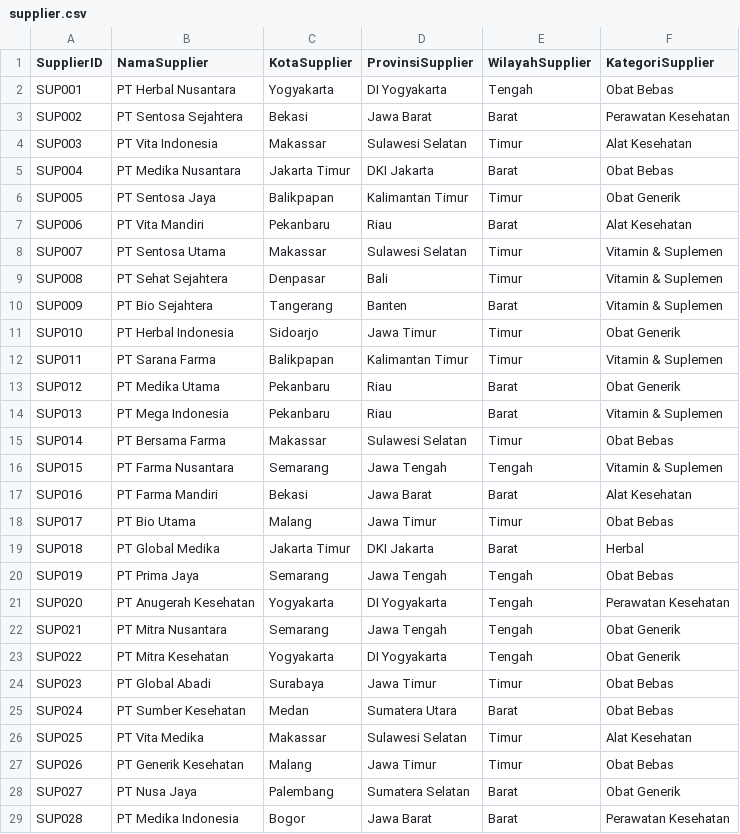
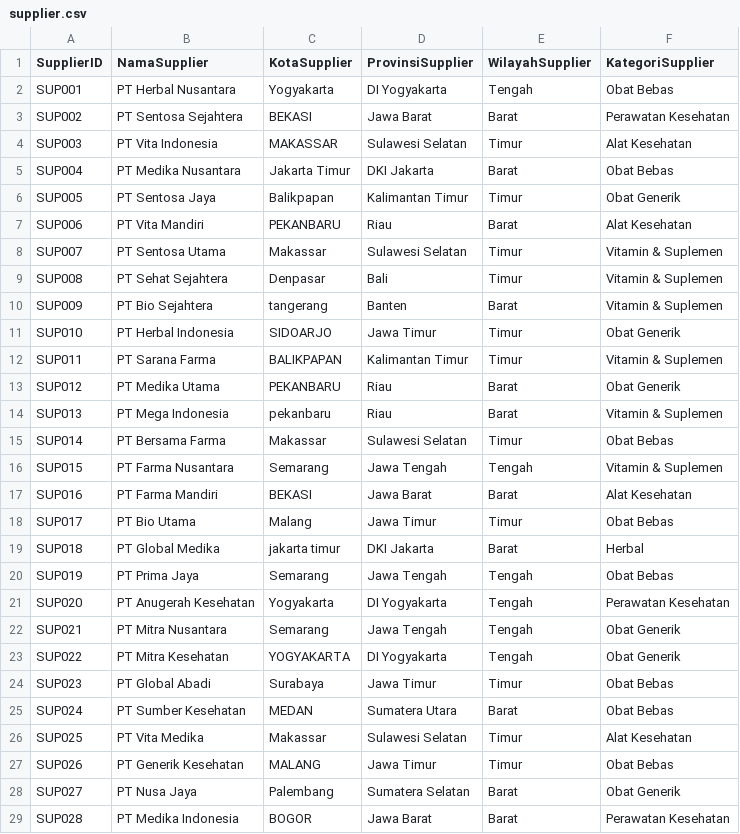
Before and after one commit to FadhilaLatsaTsabita/data-warehouse-apotek, a CSV file: csv/supplier.csv, drawn as a sheet; only a part is shown; the diff covers the shown part only.

```diff
--- a/csv/supplier.csv
+++ b/csv/supplier.csv
@@ -2,19 +2,19 @@ SupplierID,NamaSupplier,KotaSupplier,ProvinsiSupplier,WilayahSupplier,KategoriSu
 SUP001,PT Herbal Nusantara,Yogyakarta,DI Yogyakarta,Tengah,Obat Bebas
-SUP002,PT Sentosa Sejahtera,Bekasi,Jawa Barat,Barat,Perawatan Kesehatan
-SUP003,PT Vita Indonesia,Makassar,Sulawesi Selatan,Timur,Alat Kesehatan
+SUP002,PT Sentosa Sejahtera,BEKASI,Jawa Barat,Barat,Perawatan Kesehatan
+SUP003,PT Vita Indonesia,MAKASSAR,Sulawesi Selatan,Timur,Alat Kesehatan
 SUP004,PT Medika Nusantara,Jakarta Timur,DKI Jakarta,Barat,Obat Bebas
 SUP005,PT Sentosa Jaya,Balikpapan,Kalimantan Timur,Timur,Obat Generik
-SUP006,PT Vita Mandiri,Pekanbaru,Riau,Barat,Alat Kesehatan
+SUP006,PT Vita Mandiri,PEKANBARU,Riau,Barat,Alat Kesehatan
 SUP007,PT Sentosa Utama,Makassar,Sulawesi Selatan,Timur,Vitamin & Suplemen
 SUP008,PT Sehat Sejahtera,Denpasar,Bali,Timur,Vitamin & Suplemen
-SUP009,PT Bio Sejahtera,Tangerang,Banten,Barat,Vitamin & Suplemen
-SUP010,PT Herbal Indonesia,Sidoarjo,Jawa Timur,Timur,Obat Generik
-SUP011,PT Sarana Farma,Balikpapan,Kalimantan Timur,Timur,Vitamin & Suplemen
-SUP012,PT Medika Utama,Pekanbaru,Riau,Barat,Obat Generik
-SUP013,PT Mega Indonesia,Pekanbaru,Riau,Barat,Vitamin & Suplemen
+SUP009,PT Bio Sejahtera,tangerang,Banten,Barat,Vitamin & Suplemen
+SUP010,PT Herbal Indonesia,SIDOARJO,Jawa Timur,Timur,Obat Generik
+SUP011,PT Sarana Farma,BALIKPAPAN,Kalimantan Timur,Timur,Vitamin & Suplemen
+SUP012,PT Medika Utama,PEKANBARU,Riau,Barat,Obat Generik
+SUP013,PT Mega Indonesia,pekanbaru,Riau,Barat,Vitamin & Suplemen
 SUP014,PT Bersama Farma,Makassar,Sulawesi Selatan,Timur,Obat Bebas
 SUP015,PT Farma Nusantara,Semarang,Jawa Tengah,Tengah,Vitamin & Suplemen
-SUP016,PT Farma Mandiri,Bekasi,Jawa Barat,Barat,Alat Kesehatan
+SUP016,PT Farma Mandiri,BEKASI,Jawa Barat,Barat,Alat Kesehatan
 SUP017,PT Bio Utama,Malang,Jawa Timur,Timur,Obat Bebas
-SUP018,PT Global Medika,Jakarta Timur,DKI Jakarta,Barat,Herbal
+SUP018,PT Global Medika,jakarta timur,DKI Jakarta,Barat,Herbal
 SUP019,PT Prima Jaya,Semarang,Jawa Tengah,Tengah,Obat Bebas
@@ -22,8 +22,8 @@ SUP020,PT Anugerah Kesehatan,Yogyakarta,DI Yogyakarta,Tengah,Perawatan Kesehatan
 SUP021,PT Mitra Nusantara,Semarang,Jawa Tengah,Tengah,Obat Generik
-SUP022,PT Mitra Kesehatan,Yogyakarta,DI Yogyakarta,Tengah,Obat Generik
+SUP022,PT Mitra Kesehatan,YOGYAKARTA,DI Yogyakarta,Tengah,Obat Generik
 SUP023,PT Global Abadi,Surabaya,Jawa Timur,Timur,Obat Bebas
-SUP024,PT Sumber Kesehatan,Medan,Sumatera Utara,Barat,Obat Bebas
+SUP024,PT Sumber Kesehatan,MEDAN,Sumatera Utara,Barat,Obat Bebas
 SUP025,PT Vita Medika,Makassar,Sulawesi Selatan,Timur,Alat Kesehatan
-SUP026,PT Generik Kesehatan,Malang,Jawa Timur,Timur,Obat Bebas
+SUP026,PT Generik Kesehatan,MALANG,Jawa Timur,Timur,Obat Bebas
 SUP027,PT Nusa Jaya,Palembang,Sumatera Selatan,Barat,Obat Generik
-SUP028,PT Medika Indonesia,Bogor,Jawa Barat,Barat,Perawatan Kesehatan
+SUP028,PT Medika Indonesia,BOGOR,Jawa Barat,Barat,Perawatan Kesehatan
```
Also changed, not shown: 40 edited cells elsewhere in this file, csv/apotek.csv, csv/karyawan.csv, 4 other files.
